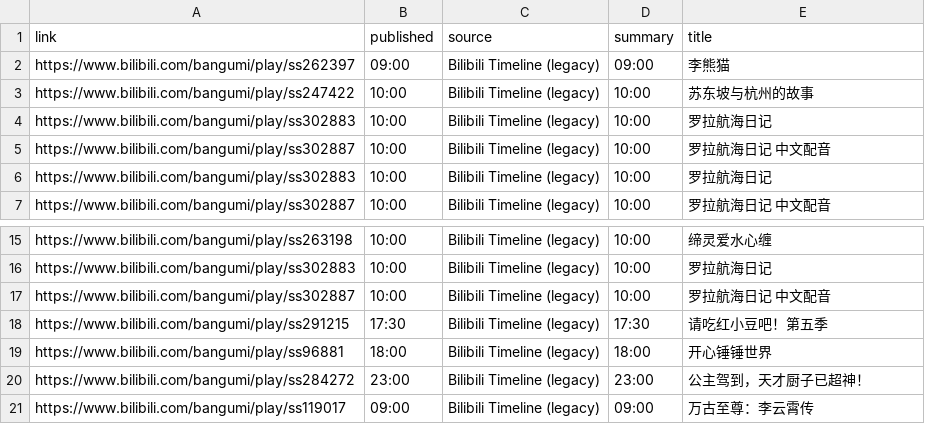
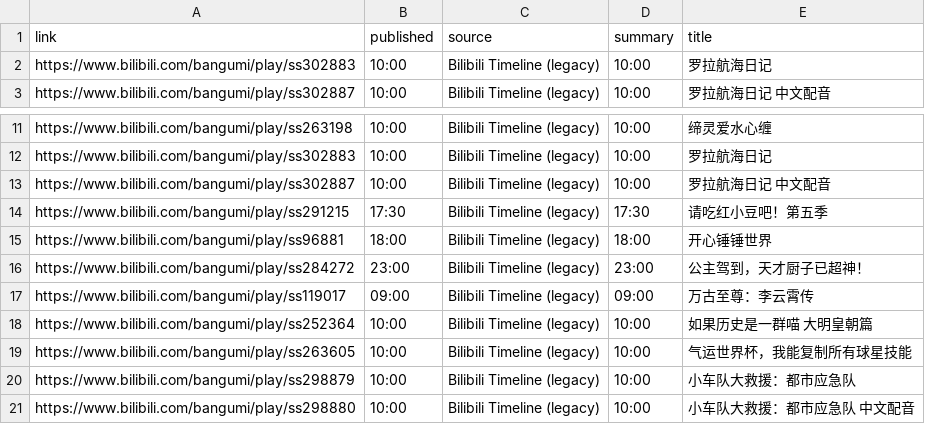
Before and after one commit to BennetttChen/Python-crawl, a CSV file: output/bili_timeline.csv, drawn as a sheet; only a part is shown, gaps mark what is left out.

```diff
--- a/output/bili_timeline.csv
+++ b/output/bili_timeline.csv
@@ -1,6 +1,2 @@
 link,published,source,summary,title
-https://www.bilibili.com/bangumi/play/ss262397,09:00,Bilibili Timeline (legacy),09:00,李熊猫
-https://www.bilibili.com/bangumi/play/ss247422,10:00,Bilibili Timeline (legacy),10:00,苏东坡与杭州的故事
-https://www.bilibili.com/bangumi/play/ss302883,10:00,Bilibili Timeline (legacy),10:00,罗拉航海日记
-https://www.bilibili.com/bangumi/play/ss302887,10:00,Bilibili Timeline (legacy),10:00,罗拉航海日记 中文配音
 https://www.bilibili.com/bangumi/play/ss302883,10:00,Bilibili Timeline (legacy),10:00,罗拉航海日记
@@ -21 +17,5 @@ https://www.bilibili.com/bangumi/play/ss284272,23:00,Bilibili Timeline (legacy),
 https://www.bilibili.com/bangumi/play/ss119017,09:00,Bilibili Timeline (legacy),09:00,万古至尊：李云霄传
+https://www.bilibili.com/bangumi/play/ss252364,10:00,Bilibili Timeline (legacy),10:00,如果历史是一群喵 大明皇朝篇
+https://www.bilibili.com/bangumi/play/ss263605,10:00,Bilibili Timeline (legacy),10:00,气运世界杯，我能复制所有球星技能
+https://www.bilibili.com/bangumi/play/ss298879,10:00,Bilibili Timeline (legacy),10:00,小车队大救援：都市应急队
+https://www.bilibili.com/bangumi/play/ss298880,10:00,Bilibili Timeline (legacy),10:00,小车队大救援：都市应急队 中文配音
```
Also changed, not shown: output/steam_news.csv, 4 other files.
